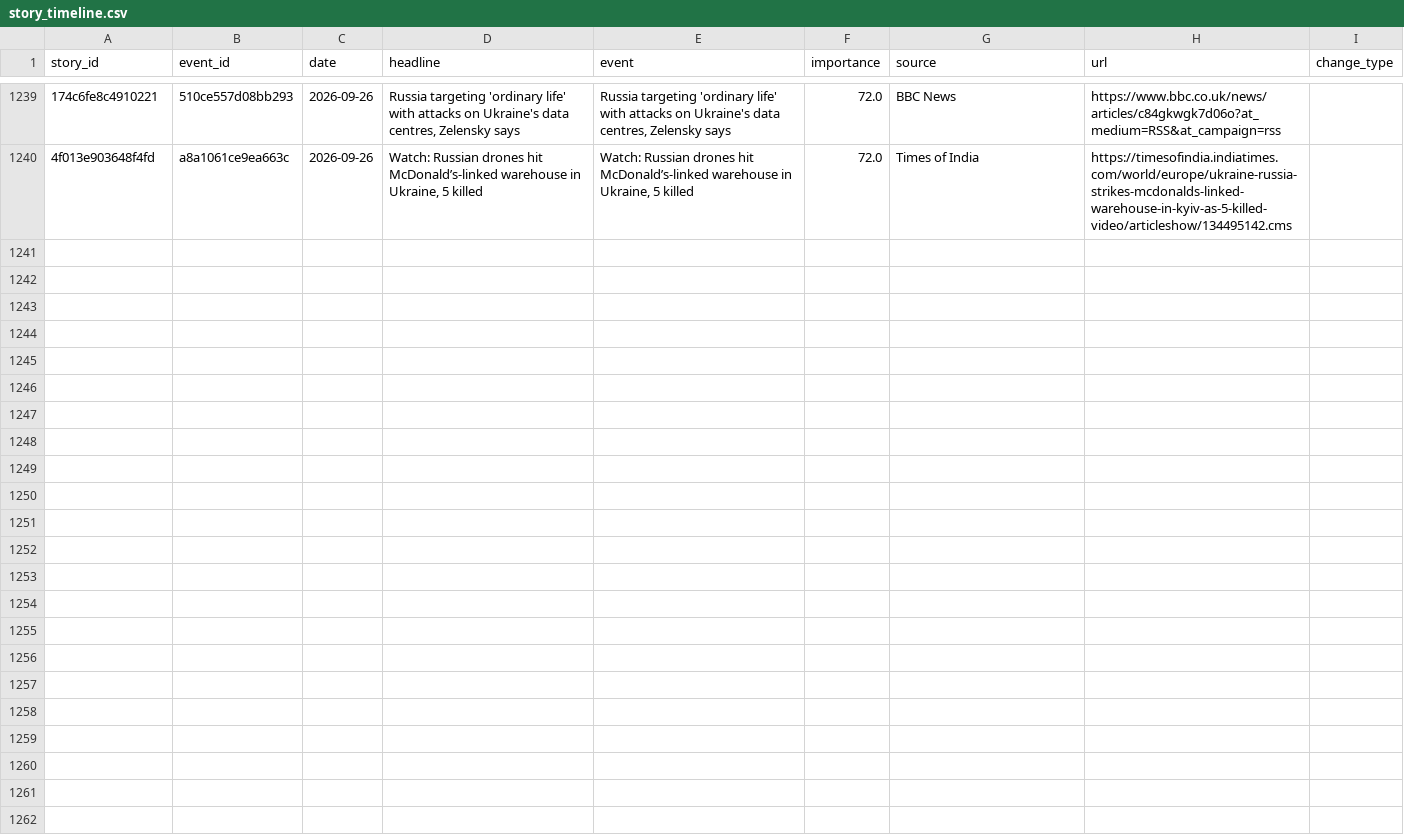
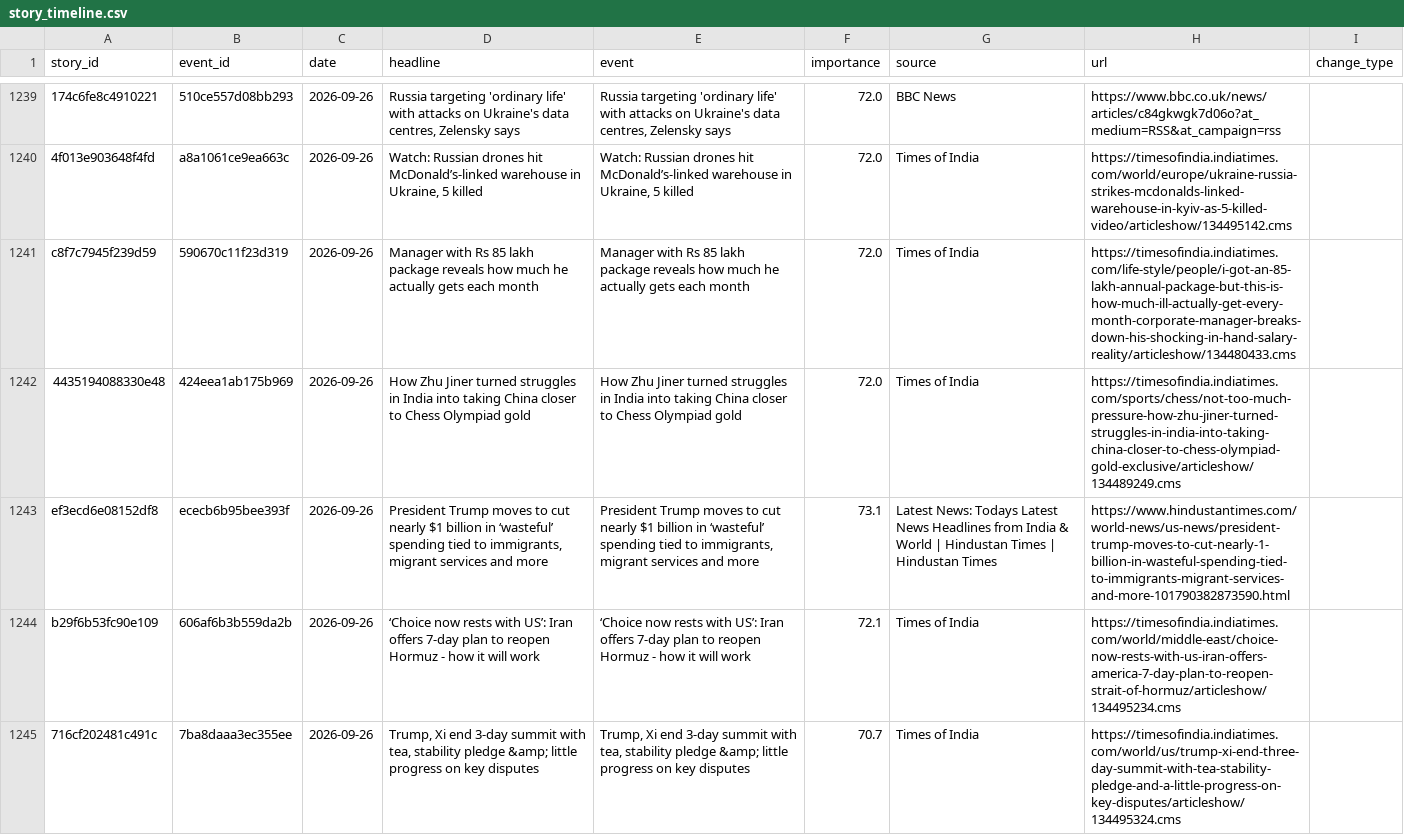
Before and after one commit to vishwasgarg5/news-knowledge-bot, a CSV file: data/story_timeline.csv, drawn as a sheet; only a part is shown, gaps mark what is left out; the diff names each change by its address in the sheet, - before the commit and + after, or states it on an @@ line.

```diff
--- a/data/story_timeline.csv
+++ b/data/story_timeline.csv
+row 1241: c8f7c7945f239d59 | 590670c11f23d319 | 2026-09-26 | Manager with Rs 85 lakh package reveals how much he actually gets each month | Manager with Rs 85 lakh package reveals how much he actually gets each month | 72.0 | Times of India | https://timesofindia.indiatimes.com/life-style/people/i-got-an-85-lakh-annual-package-but-this-is-how-much-ill-actually-get-every-month-corporate-manager-breaks-down-his-shocking-in-hand-salary-reality/articleshow/134480433.cms
+row 1242: 4435194088330e48 | 424eea1ab175b969 | 2026-09-26 | How Zhu Jiner turned struggles in India into taking China closer to Chess Olympiad gold | How Zhu Jiner turned struggles in India into taking China closer to Chess Olympiad gold | 72.0 | Times of India | https://timesofindia.indiatimes.com/sports/chess/not-too-much-pressure-how-zhu-jiner-turned-struggles-in-india-into-taking-china-closer-to-chess-olympiad-gold-exclusive/articleshow/134489249.cms
+row 1243: ef3ecd6e08152df8 | ececb6b95bee393f | 2026-09-26 | President Trump moves to cut nearly $1 billion in ‘wasteful’ spending tied to immigrants, migrant services and more | President Trump moves to cut nearly $1 billion in ‘wasteful’ spending tied to immigrants, migrant services and more | 73.1 | Latest News: Todays Latest News Headlines from India & World | Hindustan Times | Hindustan Times | https://www.hindustantimes.com/world-news/us-news/president-trump-moves-to-cut-nearly-1-billion-in-wasteful-spending-tied-to-immigrants-migrant-services-and-more-101790382873590.html
+row 1244: b29f6b53fc90e109 | 606af6b3b559da2b | 2026-09-26 | ‘Choice now rests with US’: Iran offers 7-day plan to reopen Hormuz - how it will work | ‘Choice now rests with US’: Iran offers 7-day plan to reopen Hormuz - how it will work | 72.1 | Times of India | https://timesofindia.indiatimes.com/world/middle-east/choice-now-rests-with-us-iran-offers-america-7-day-plan-to-reopen-strait-of-hormuz/articleshow/134495234.cms
+row 1245: 716cf202481c491c | 7ba8daaa3ec355ee | 2026-09-26 | Trump, Xi end 3-day summit with tea, stability pledge &amp; little progress on key disputes | Trump, Xi end 3-day summit with tea, stability pledge &amp; little progress on key disputes | 70.7 | Times of India | https://timesofindia.indiatimes.com/world/us/trump-xi-end-three-day-summit-with-tea-stability-pledge-and-a-little-progress-on-key-disputes/articleshow/134495324.cms
```
Also changed, not shown: data/news_history.csv, data/news_learning.csv.
